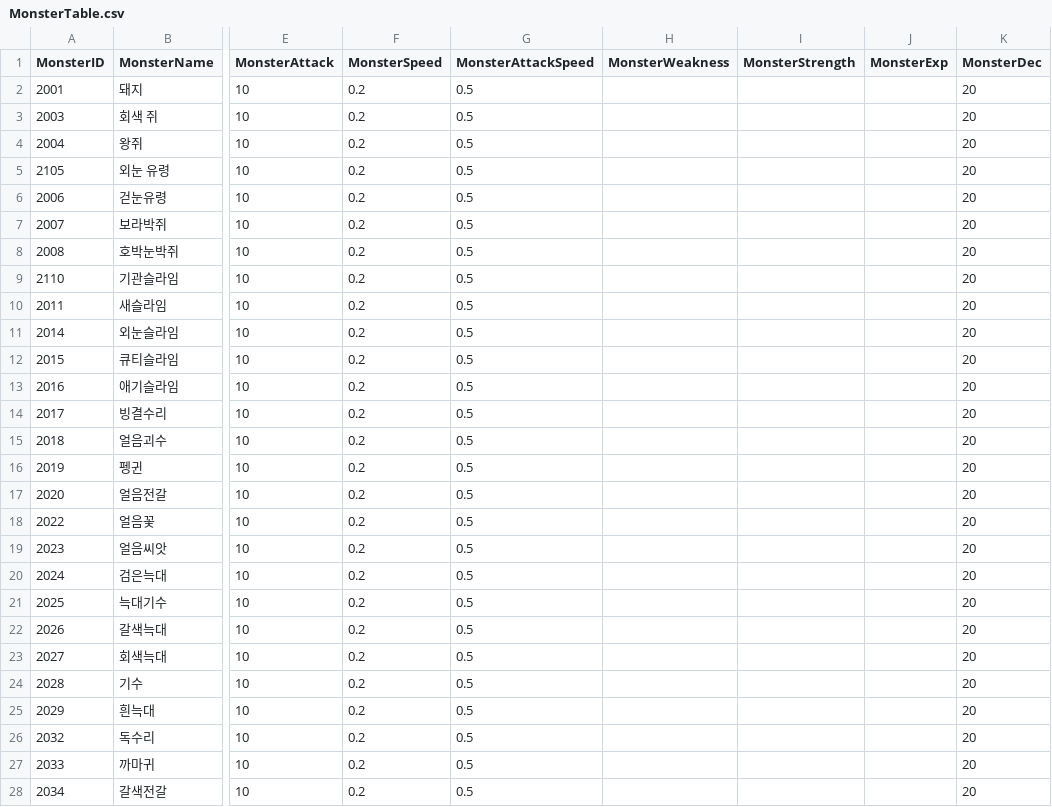
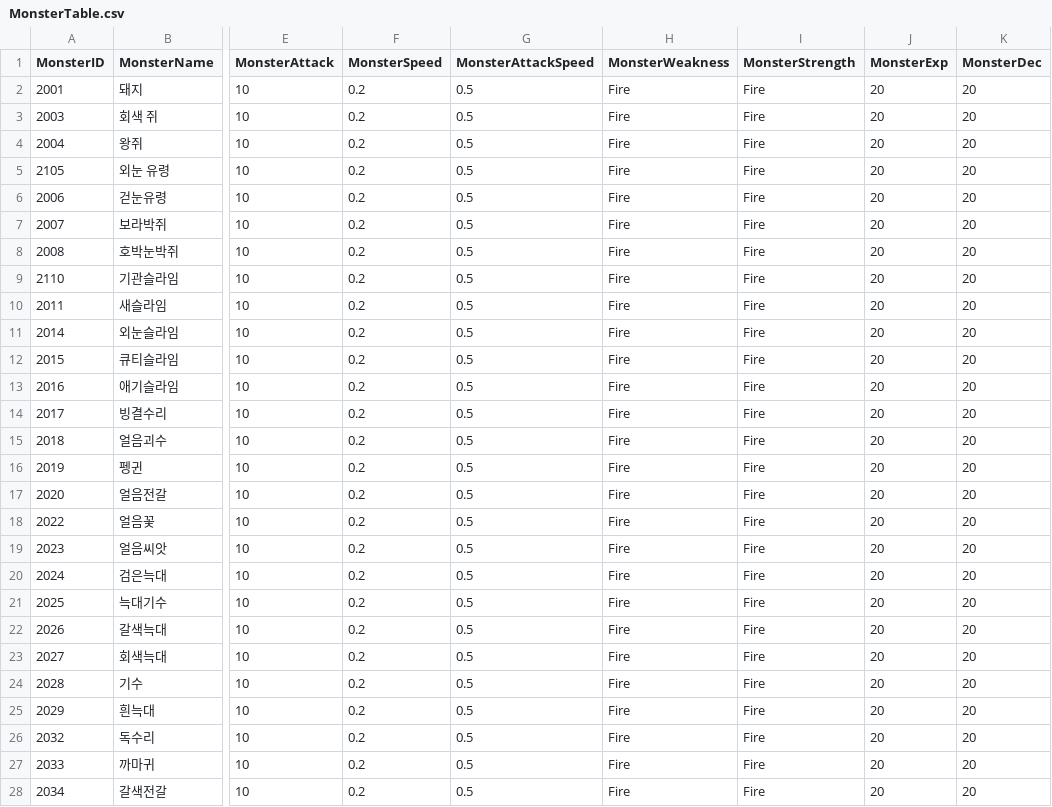
Before and after one commit to HTP31698/Crack_Reckoning, a CSV file: Crack_REckoning/Assets/Resources/DataTables/MonsterTable.csv, drawn as a sheet; only a part is shown, gaps mark what is left out; the diff covers the shown part only; the diff names each change by its address in the sheet, - before the commit and + after, or states it on an @@ line.

```diff
--- a/Crack_REckoning/Assets/Resources/DataTables/MonsterTable.csv
+++ b/Crack_REckoning/Assets/Resources/DataTables/MonsterTable.csv
-H2:H28 (MonsterWeakness): (empty)
+H2:H28 (MonsterWeakness): Fire
-I2:I28 (MonsterStrength): (empty)
+I2:I28 (MonsterStrength): Fire
-J2:J28 (MonsterExp): (empty)
+J2:J28 (MonsterExp): 20
```
Also changed, not shown: 36 edited cells elsewhere in this file, Crack_REckoning/Assets/Resources/DataTables/StageTable.csv, 13 other files.
